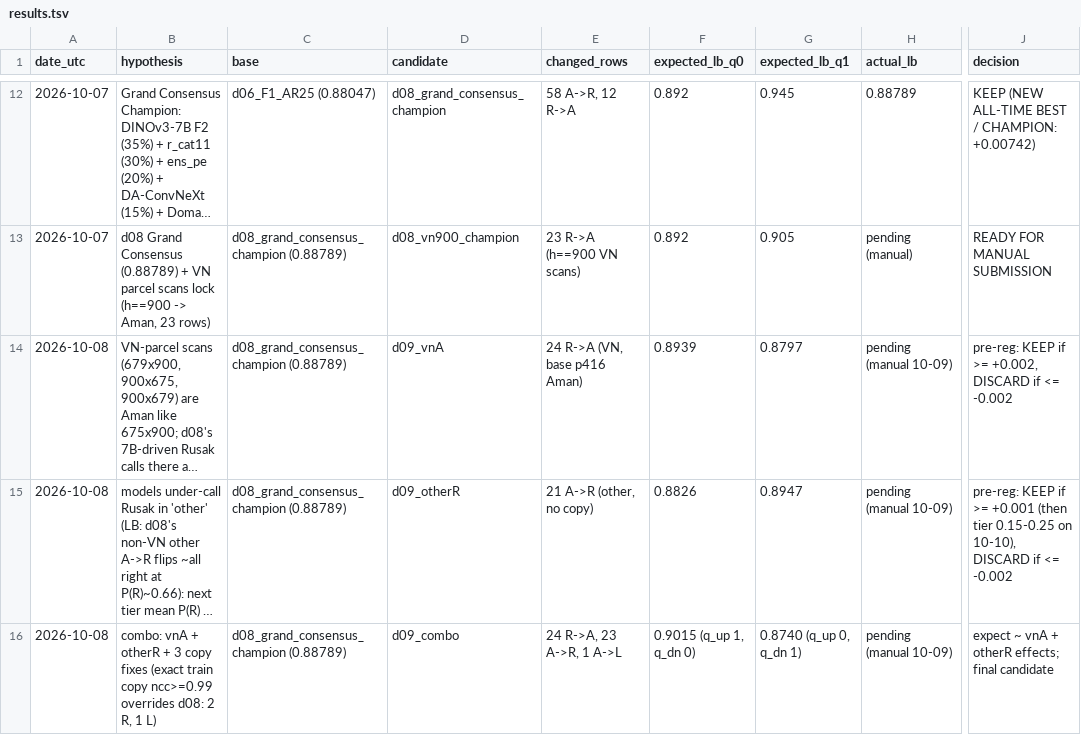
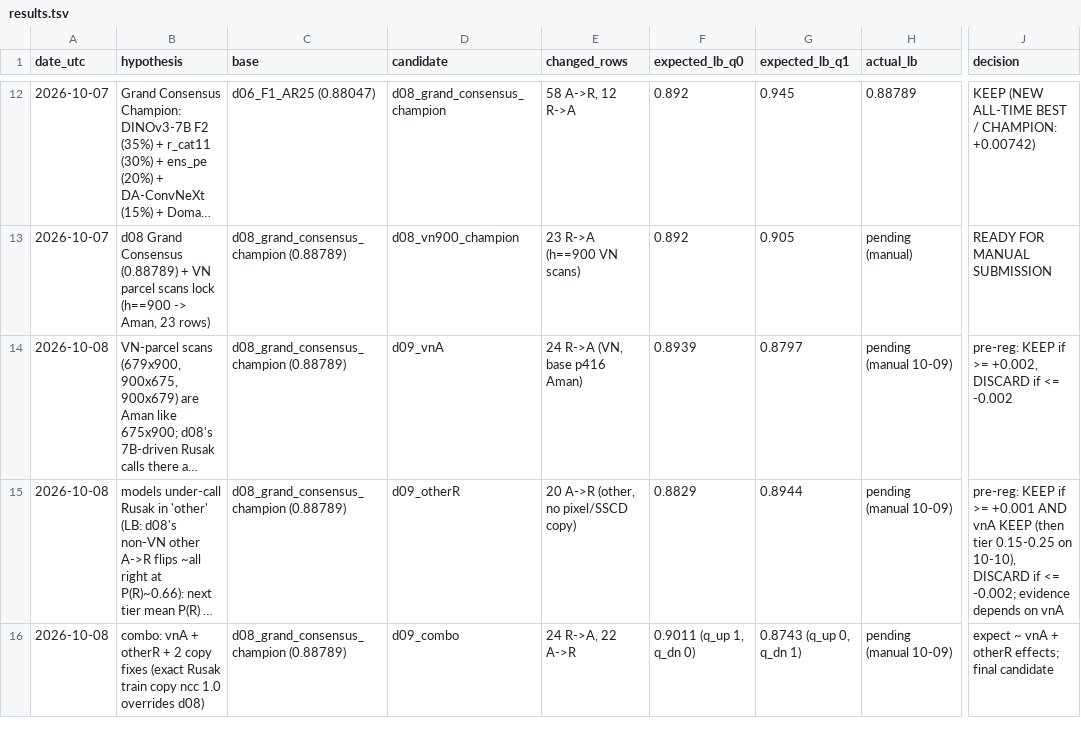
Before and after one commit to yauwes/datascape-jev-rlcd-pipeline, a TSV file: work/results.tsv, drawn as a sheet; only a part is shown, gaps mark what is left out; long unchanged cells end in …; the diff names each change by its address in the sheet, - before the commit and + after, or states it on an @@ line.

```diff
--- a/work/results.tsv
+++ b/work/results.tsv
-E15 (changed_rows): 21 A->R (other, no copy)
+E15 (changed_rows): 20 A->R (other, no pixel/SSCD copy)
-F15 (expected_lb_q0): 0.8826
+F15 (expected_lb_q0): 0.8829
-G15 (expected_lb_q1): 0.8947
+G15 (expected_lb_q1): 0.8944
-J15 (decision): …>= +0.001 (then tier 0.15-0.25 on 10-10), DISCARD if <= -0.002
+J15 (decision): …>= +0.001 AND vnA KEEP (then tier 0.15-0.25 on 10-10), DISCARD if <= -0.002; evidence depends on vnA
-B16 (hypothesis): …otherR + 3 copy fixes (exact train copy ncc>=0.99 overrides d08: 2 R, 1 L)
+B16 (hypothesis): …otherR + 2 copy fixes (exact Rusak train copy ncc 1.0 overrides d08)
-E16 (changed_rows): 24 R->A, 23 A->R, 1 A->L
+E16 (changed_rows): 24 R->A, 22 A->R
-F16 (expected_lb_q0): 0.9015 (q_up 1, q_dn 0)
+F16 (expected_lb_q0): 0.9011 (q_up 1, q_dn 0)
-G16 (expected_lb_q1): 0.8740 (q_up 0, q_dn 1)
+G16 (expected_lb_q1): 0.8743 (q_up 0, q_dn 1)
```
Also changed, not shown: submissions/d09_combo.csv, submissions/d09_otherR.csv, 2 other files.
